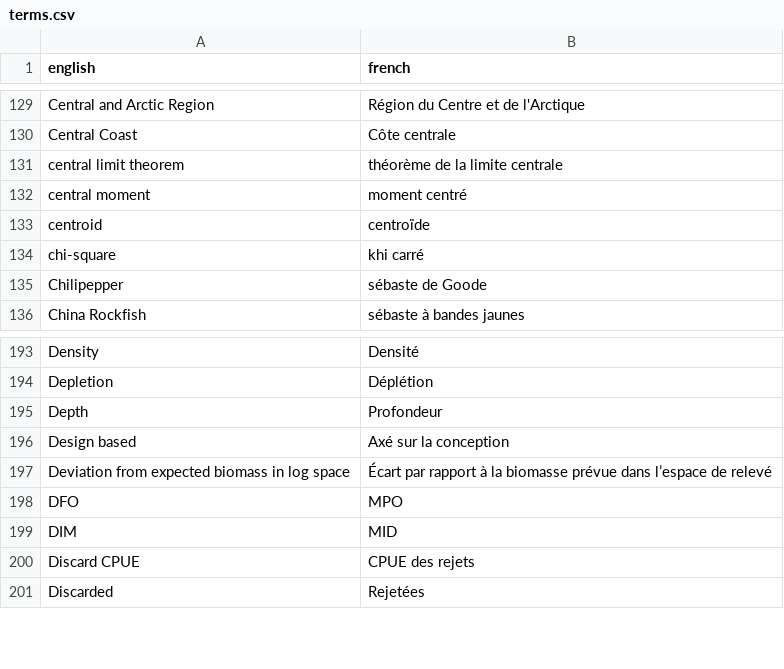
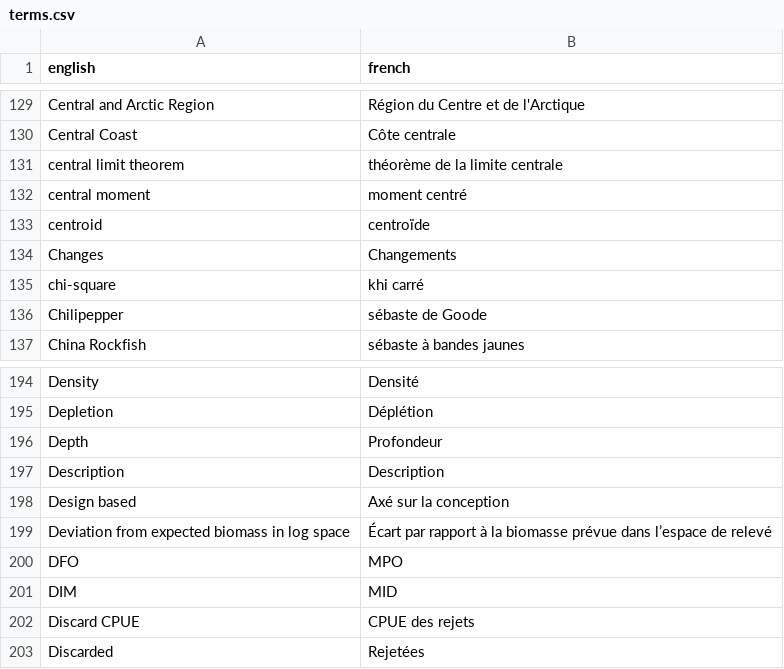
Before and after one commit to pbs-assess/rosettafish, a CSV file: data-raw/terms.csv, drawn as a sheet; only a part is shown, gaps mark what is left out; the diff names each change by its address in the sheet, - before the commit and + after, or states it on an @@ line.

Commit message:
Add a couple more terms

```diff
--- a/data-raw/terms.csv
+++ b/data-raw/terms.csv
+row 134: Changes | Changements
+row 197: Description | Description
```
Also changed, not shown: 1 other file.
